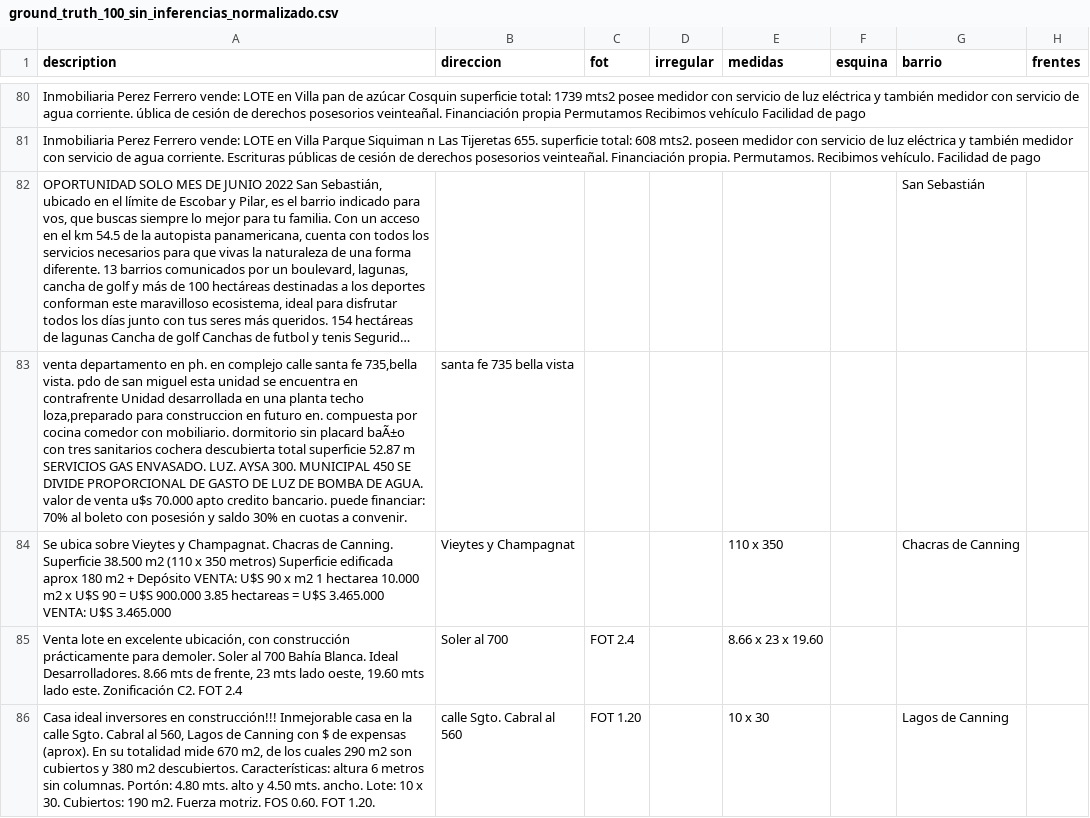
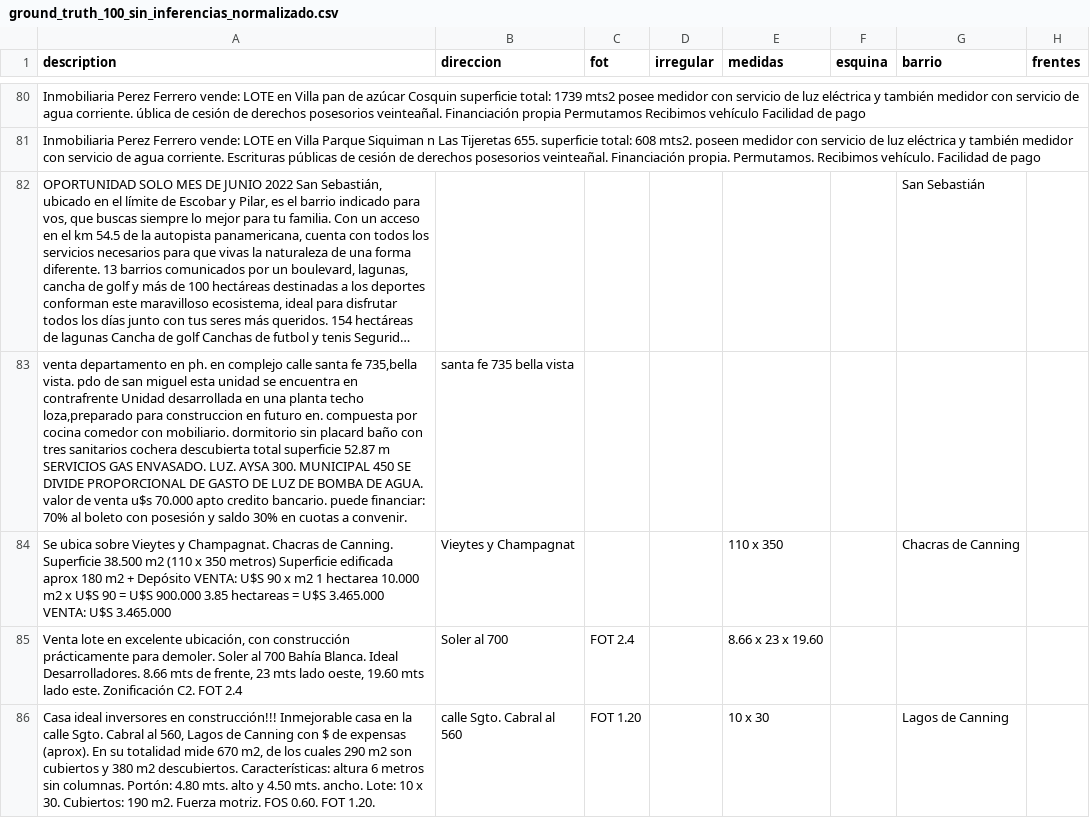
Before and after one commit to cientopolis/OVS-extractor-idis, a CSV file: input/ground_truth_100_sin_inferencias_normalizado.csv, drawn as a sheet; only a part is shown, gaps mark what is left out; long unchanged cells end in …; the diff covers the shown part only; the diff names each change by its address in the sheet, - before the commit and + after, or states it on an @@ line.

```diff
--- a/input/ground_truth_100_sin_inferencias_normalizado.csv
+++ b/input/ground_truth_100_sin_inferencias_normalizado.csv
-A83 (description): …sin placard baÃ±o con tres…
+A83 (description): …sin placard baño con tres…
```
Also changed, not shown: 15 edited cells elsewhere in this file, 2 other files.
